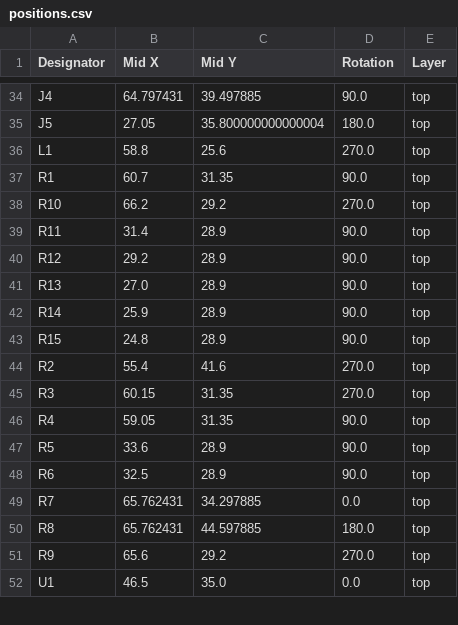
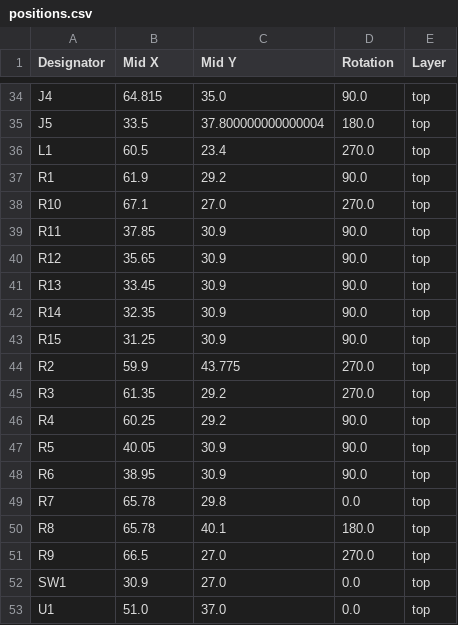
Before and after one commit to revk/ESP32-Flasher, a CSV file: PCB/Flasher/production/positions.csv, drawn as a sheet; only a part is shown, gaps mark what is left out; addresses are those after the commit; the diff covers the shown part only; the diff names each change by its address in the sheet, - before the commit and + after, or states it on an @@ line.

```diff
--- a/PCB/Flasher/production/positions.csv
+++ b/PCB/Flasher/production/positions.csv
-B34 (Mid X): 64.797431
+B34 (Mid X): 64.815
-C34 (Mid Y): 39.497885
+C34 (Mid Y): 35.0
-B35 (Mid X): 27.05
+B35 (Mid X): 33.5
-C35 (Mid Y): 35.800000000000004
+C35 (Mid Y): 37.800000000000004
-B36 (Mid X): 58.8
+B36 (Mid X): 60.5
-C36 (Mid Y): 25.6
+C36 (Mid Y): 23.4
-B37 (Mid X): 60.7
+B37 (Mid X): 61.9
-C37 (Mid Y): 31.35
+C37 (Mid Y): 29.2
-B38 (Mid X): 66.2
+B38 (Mid X): 67.1
-C38 (Mid Y): 29.2
+C38 (Mid Y): 27.0
-B39 (Mid X): 31.4
+B39 (Mid X): 37.85
-C39:C43 (Mid Y): 28.9
+C39:C43 (Mid Y): 30.9
-B40 (Mid X): 29.2
+B40 (Mid X): 35.65
-B41 (Mid X): 27.0
+B41 (Mid X): 33.45
-B42 (Mid X): 25.9
+B42 (Mid X): 32.35
-B43 (Mid X): 24.8
+B43 (Mid X): 31.25
-B44 (Mid X): 55.4
+B44 (Mid X): 59.9
-C44 (Mid Y): 41.6
+C44 (Mid Y): 43.775
-B45 (Mid X): 60.15
+B45 (Mid X): 61.35
-C45:C46 (Mid Y): 31.35
+C45:C46 (Mid Y): 29.2
-B46 (Mid X): 59.05
+B46 (Mid X): 60.25
-B47 (Mid X): 33.6
+B47 (Mid X): 40.05
-C47:C48 (Mid Y): 28.9
+C47:C48 (Mid Y): 30.9
-B48 (Mid X): 32.5
+B48 (Mid X): 38.95
-B49:B50 (Mid X): 65.762431
+B49:B50 (Mid X): 65.78
-C49 (Mid Y): 34.297885
+C49 (Mid Y): 29.8
-C50 (Mid Y): 44.597885
+C50 (Mid Y): 40.1
-B51 (Mid X): 65.6
+B51 (Mid X): 66.5
-C51 (Mid Y): 29.2
+C51 (Mid Y): 27.0
+row 52: SW1 | 30.9 | 27.0 | 0.0 | top
-B53 (Mid X): 46.5
+B53 (Mid X): 51.0
-C53 (Mid Y): 35.0
+C53 (Mid Y): 37.0
```
Also changed, not shown: 82 edited cells elsewhere in this file, PCB/Flasher/production/bom.csv, PCB/Flasher/production/designators.csv, 14 other files.
